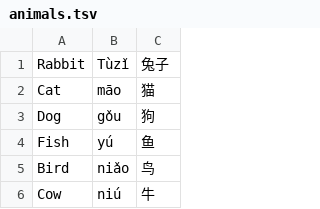
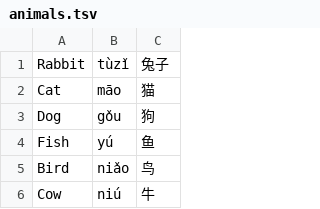
Before and after one commit to jamesbriffa93/SimpleFileStore, a TSV file: Chinese/animals.tsv, drawn as a sheet; only a part is shown.

Commit message:
Update animals.tsv

```diff
--- a/Chinese/animals.tsv
+++ b/Chinese/animals.tsv
@@ -1,2 +1,2 @@
-Rabbit	Tùzǐ	兔子
+Rabbit	tùzǐ	兔子
 Cat	māo	猫
```
